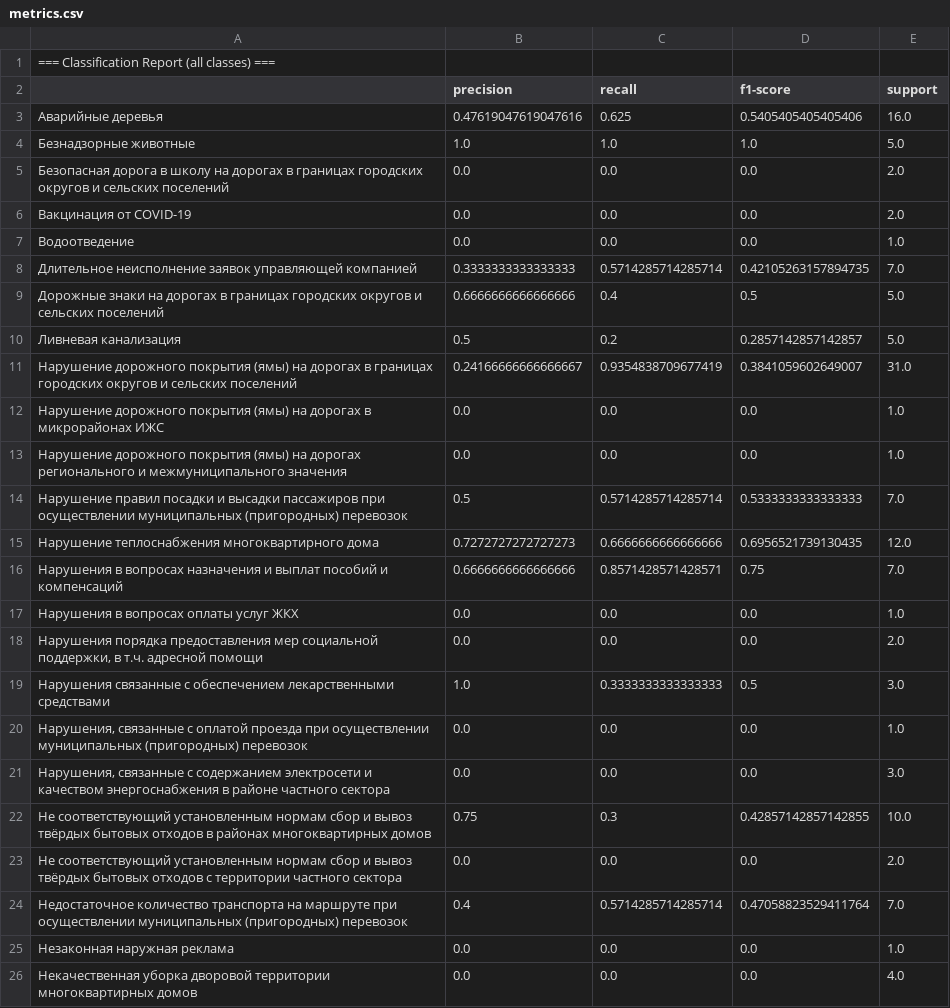
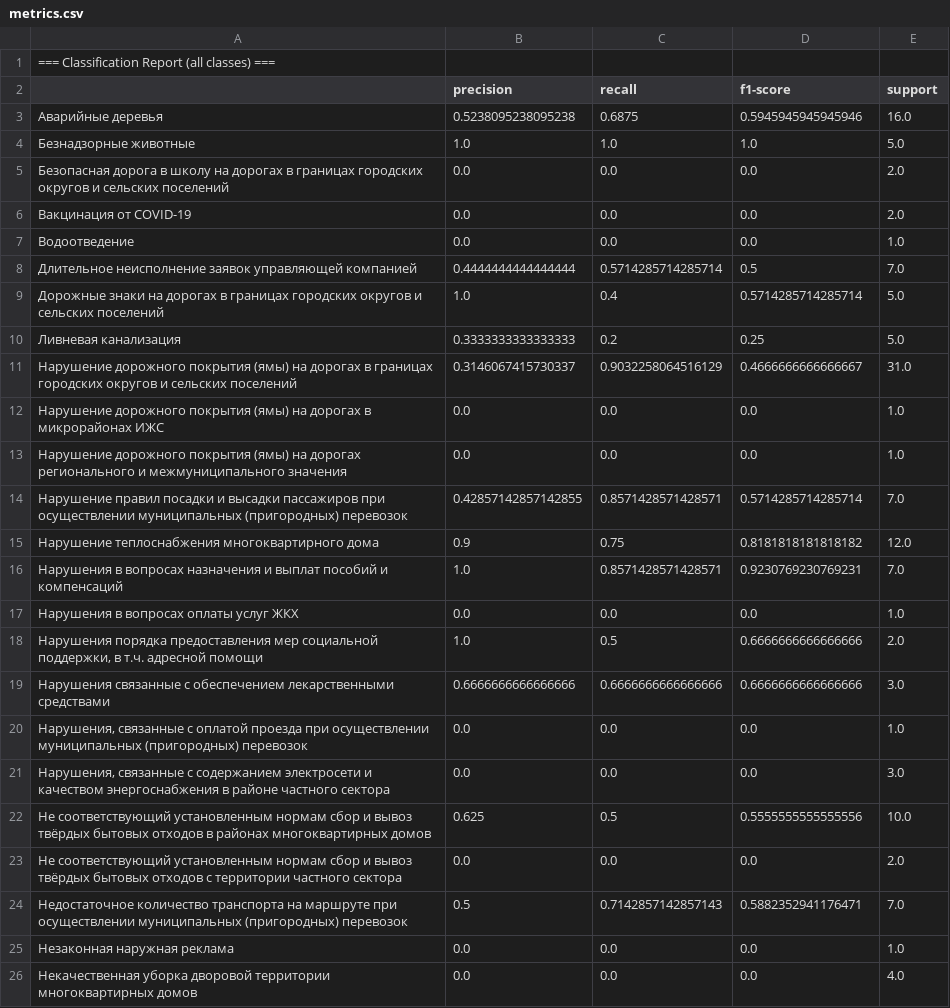
Before and after one commit to MagGoldi/NLP_Text-Routing, a CSV file: data/visualizations/catboost/metrics.csv, drawn as a sheet; only a part is shown; the diff covers the shown part only.

```diff
--- a/data/visualizations/catboost/metrics.csv
+++ b/data/visualizations/catboost/metrics.csv
@@ -2,3 +2,3 @@
 ,precision,recall,f1-score,support
-Аварийные деревья,0.47619047619047616,0.625,0.5405405405405406,16.0
+Аварийные деревья,0.5238095238095238,0.6875,0.5945945945945946,16.0
 Безнадзорные животные,1.0,1.0,1.0,5.0
@@ -7,19 +7,19 @@
 Водоотведение,0.0,0.0,0.0,1.0
-Длительное неисполнение заявок управляющей компанией,0.3333333333333333,0.5714285714285714,0.42105263157894735,7.0
-Дорожные знаки на дорогах в границах городских округов и сельских поселений,0.6666666666666666,0.4,0.5,5.0
-Ливневая канализация,0.5,0.2,0.2857142857142857,5.0
-Нарушение дорожного покрытия (ямы)  на дорогах в границах городских округов и сельских поселений,0.24166666666666667,0.9354838709677419,0.3841059602649007,31.0
+Длительное неисполнение заявок управляющей компанией,0.4444444444444444,0.5714285714285714,0.5,7.0
+Дорожные знаки на дорогах в границах городских округов и сельских поселений,1.0,0.4,0.5714285714285714,5.0
+Ливневая канализация,0.3333333333333333,0.2,0.25,5.0
+Нарушение дорожного покрытия (ямы)  на дорогах в границах городских округов и сельских поселений,0.3146067415730337,0.9032258064516129,0.4666666666666667,31.0
 Нарушение дорожного покрытия (ямы) на дорогах в микрорайонах ИЖС,0.0,0.0,0.0,1.0
 Нарушение дорожного покрытия (ямы) на дорогах регионального и межмуниципального значения,0.0,0.0,0.0,1.0
-Нарушение правил посадки и высадки пассажиров при осуществлении муниципальных (пригородных) перевозок,0.5,0.5714285714285714,0.5333333333333333,7.0
-Нарушение теплоснабжения многоквартирного дома,0.7272727272727273,0.6666666666666666,0.6956521739130435,12.0
-Нарушения в вопросах назначения и выплат пособий и компенсаций,0.6666666666666666,0.8571428571428571,0.75,7.0
+Нарушение правил посадки и высадки пассажиров при осуществлении муниципальных (пригородных) перевозок,0.42857142857142855,0.8571428571428571,0.5714285714285714,7.0
+Нарушение теплоснабжения многоквартирного дома,0.9,0.75,0.8181818181818182,12.0
+Нарушения в вопросах назначения и выплат пособий и компенсаций,1.0,0.8571428571428571,0.9230769230769231,7.0
 Нарушения в вопросах оплаты услуг ЖКХ,0.0,0.0,0.0,1.0
-"Нарушения порядка предоставления мер социальной поддержки, в т.ч. адресной помощи",0.0,0.0,0.0,2.0
-Нарушения связанные с обеспечением лекарственными средствами,1.0,0.3333333333333333,0.5,3.0
+"Нарушения порядка предоставления мер социальной поддержки, в т.ч. адресной помощи",1.0,0.5,0.6666666666666666,2.0
+Нарушения связанные с обеспечением лекарственными средствами,0.6666666666666666,0.6666666666666666,0.6666666666666666,3.0
 "Нарушения, связанные с оплатой проезда при осуществлении муниципальных (пригородных) перевозок",0.0,0.0,0.0,1.0
 "Нарушения, связанные с содержанием электросети и качеством энергоснабжения в районе частного сектора",0.0,0.0,0.0,3.0
-Не соответствующий установленным нормам сбор и вывоз твёрдых бытовых отходов в районах многоквартирных домов,0.75,0.3,0.42857142857142855,10.0
+Не соответствующий установленным нормам сбор и вывоз твёрдых бытовых отходов в районах многоквартирных домов,0.625,0.5,0.5555555555555556,10.0
 Не соответствующий установленным нормам сбор и вывоз твёрдых бытовых отходов с территории частного сектора,0.0,0.0,0.0,2.0
-Недостаточное количество транспорта на маршруте при осуществлении муниципальных (пригородных) перевозок,0.4,0.5714285714285714,0.47058823529411764,7.0
+Недостаточное количество транспорта на маршруте при осуществлении муниципальных (пригородных) перевозок,0.5,0.7142857142857143,0.5882352941176471,7.0
 Незаконная наружная реклама,0.0,0.0,0.0,1.0
```
Also changed, not shown: 67 edited cells elsewhere in this file, catboost_info/learn_error.tsv, catboost_info/test_error.tsv, 15 other files.
